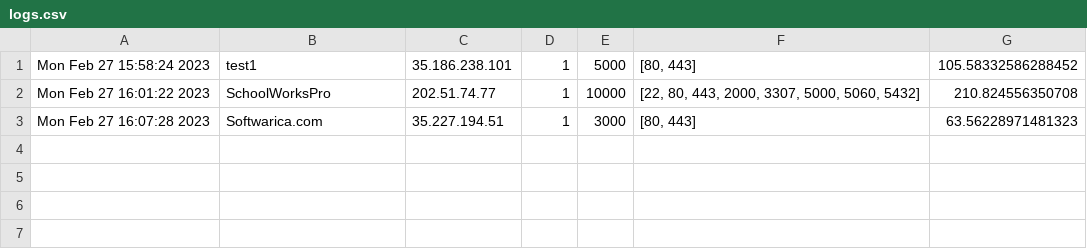
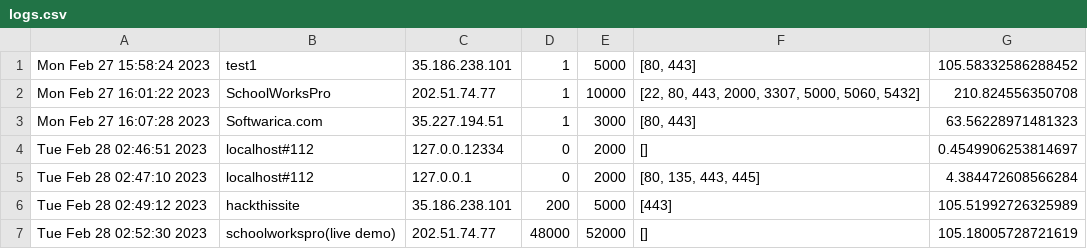
Before and after one commit to softwarica-github/coursework2-c0d3xxi, a CSV file: logs.csv, drawn as a sheet; the diff names each change by its address in the sheet, - before the commit and + after, or states it on an @@ line.

```diff
--- a/logs.csv
+++ b/logs.csv
+row 4: Tue Feb 28 02:46:51 2023 | localhost#112 | 127.0.0.12334 | 0 | 2000 | [] | 0.4549906253814697
+row 5: Tue Feb 28 02:47:10 2023 | localhost#112 | 127.0.0.1 | 0 | 2000 | [80, 135, 443, 445] | 4.384472608566284
+row 6: Tue Feb 28 02:49:12 2023 | hackthissite | 35.186.238.101 | 200 | 5000 | [443] | 105.51992726325989
+row 7: Tue Feb 28 02:52:30 2023 | schoolworkspro(live demo) | 202.51.74.77 | 48000 | 52000 | [] | 105.18005728721619
```
Also changed, not shown: 20 other files.
